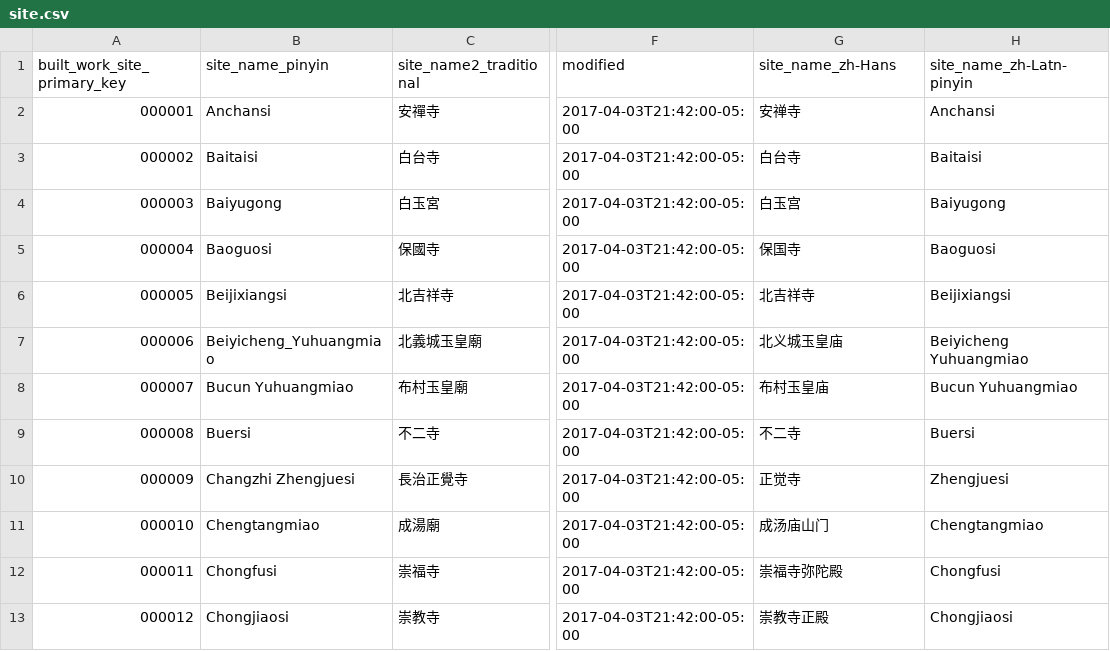
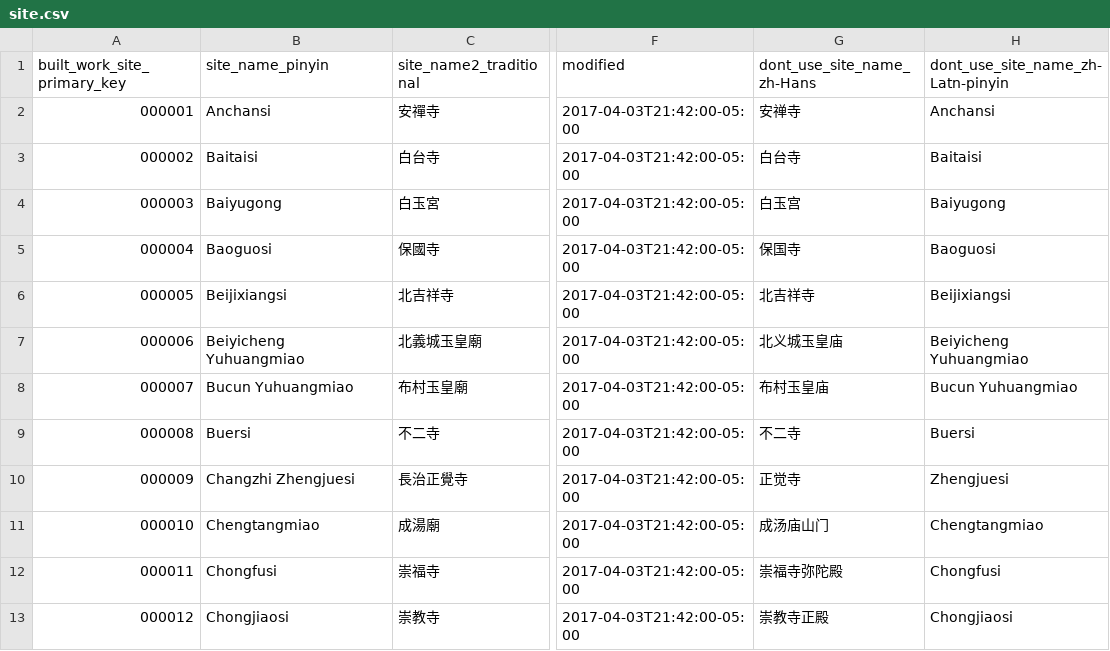
Before and after one commit to VandyVRC/tcadrt, a CSV file: site/site.csv, drawn as a sheet; only a part is shown, gaps mark what is left out; the diff names each change by its address in the sheet, - before the commit and + after, or states it on an @@ line.

```diff
--- a/site/site.csv
+++ b/site/site.csv
-G1: site_name_zh-Hans
+G1: dont_use_site_name_zh-Hans
-H1: site_name_zh-Latn-pinyin
+H1: dont_use_site_name_zh-Latn-pinyin
-B7 (site_name_pinyin): Beiyicheng_Yuhuangmiao
+B7 (site_name_pinyin): Beiyicheng Yuhuangmiao
```
Also changed, not shown: building/building-column-mappings.csv.
